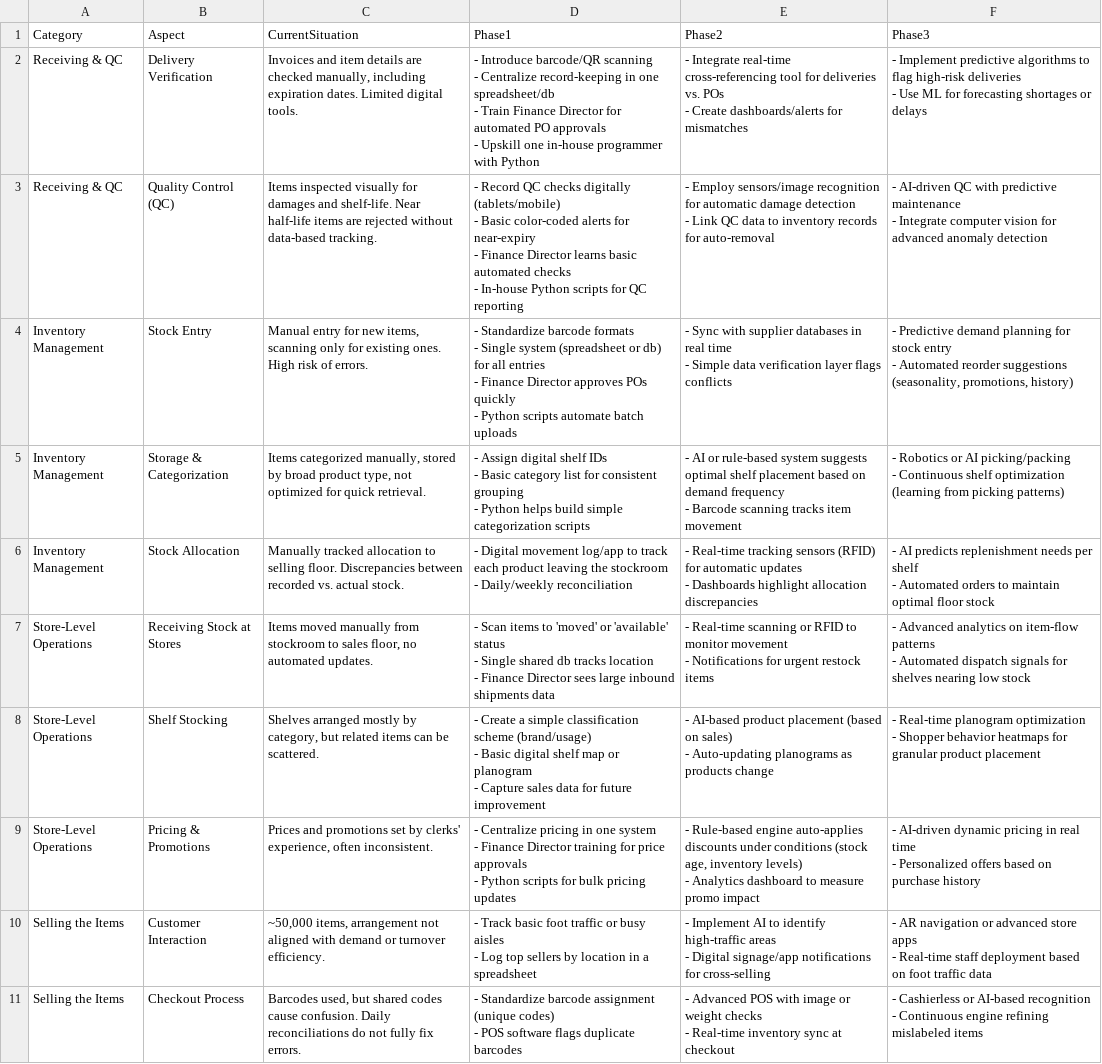
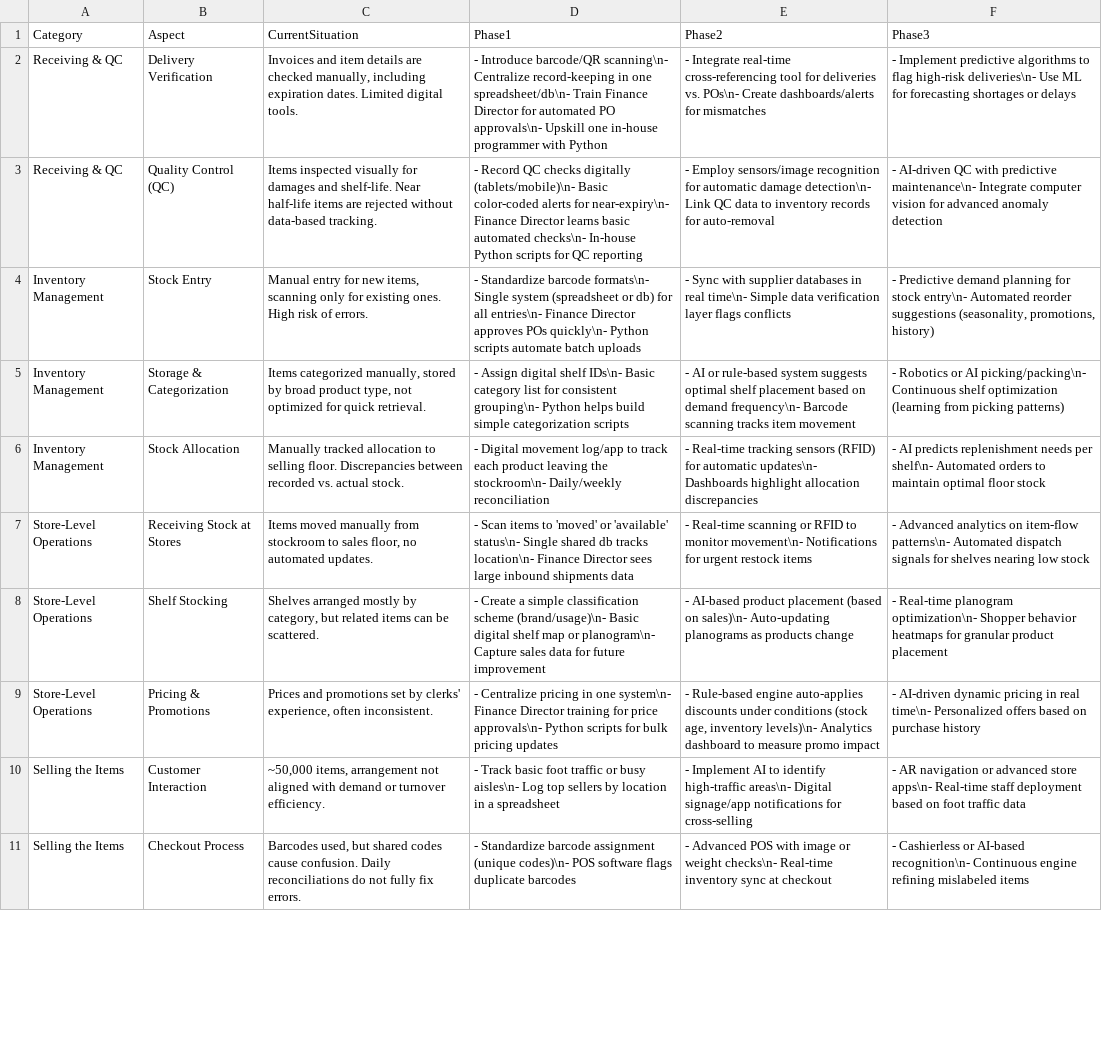
Before and after one commit to habdulhaq87/amasdatadriven, a CSV file: amas_data.csv, drawn as a sheet; only a part is shown; ↵ is a line break in a cell; the diff covers the shown part only; the diff names each change by its address in the sheet, - before the commit and + after, or states it on an @@ line.

Commit message:
Update amas_data.csv

```diff
--- a/amas_data.csv
+++ b/amas_data.csv
-D2 (Phase1): …Introduce barcode/QR scanning ↵ - Centralize record-keeping in one spreadsheet/db ↵ - Train Finance Director for automated PO approvals ↵ - Upskill one…
+D2 (Phase1): …Introduce barcode/QR scanning\n- Centralize record-keeping in one spreadsheet/db\n- Train Finance Director for automated PO approvals\n- Upskill one…
-E2 (Phase2): …deliveries vs. POs ↵ - Create dashboards/alerts…
+E2 (Phase2): …deliveries vs. POs\n- Create dashboards/alerts…
-F2 (Phase3): …flag high-risk deliveries ↵ - Use ML…
+F2 (Phase3): …flag high-risk deliveries\n- Use ML…
-D3 (Phase1): …checks digitally (tablets/mobile) ↵ - Basic color-coded alerts for near-expiry ↵ - Finance Director learns basic automated checks ↵ - In-house Python…
+D3 (Phase1): …checks digitally (tablets/mobile)\n- Basic color-coded alerts for near-expiry\n- Finance Director learns basic automated checks\n- In-house Python…
-E3 (Phase2): …automatic damage detection ↵ - Link QC…
+E3 (Phase2): …automatic damage detection\n- Link QC…
-F3 (Phase3): …with predictive maintenance ↵ - Integrate computer…
+F3 (Phase3): …with predictive maintenance\n- Integrate computer…
-D4 (Phase1): …Standardize barcode formats ↵ - Single system (spreadsheet or db) for all entries ↵ - Finance Director approves POs quickly ↵ - Python scripts…
+D4 (Phase1): …Standardize barcode formats\n- Single system (spreadsheet or db) for all entries\n- Finance Director approves POs quickly\n- Python scripts…
-E4 (Phase2): …in real time ↵ - Simple data…
+E4 (Phase2): …in real time\n- Simple data…
-F4 (Phase3): …for stock entry ↵ - Automated reorder…
+F4 (Phase3): …for stock entry\n- Automated reorder…
-D5 (Phase1): …digital shelf IDs ↵ - Basic category list for consistent grouping ↵ - Python helps…
+D5 (Phase1): …digital shelf IDs\n- Basic category list for consistent grouping\n- Python helps…
-E5 (Phase2): …on demand frequency ↵ - Barcode scanning…
+E5 (Phase2): …on demand frequency\n- Barcode scanning…
-F5 (Phase3): …or AI picking/packing ↵ - Continuous shelf…
+F5 (Phase3): …or AI picking/packing\n- Continuous shelf…
-D6 (Phase1): …leaving the stockroom ↵ - Daily/weekly reconciliation
+D6 (Phase1): …leaving the stockroom\n- Daily/weekly reconciliation
-E6 (Phase2): …for automatic updates ↵ - Dashboards highlight…
+E6 (Phase2): …for automatic updates\n- Dashboards highlight…
-F6 (Phase3): …needs per shelf ↵ - Automated orders…
+F6 (Phase3): …needs per shelf\n- Automated orders…
-D7 (Phase1): …or 'available' status ↵ - Single shared db tracks location ↵ - Finance Director…
+D7 (Phase1): …or 'available' status\n- Single shared db tracks location\n- Finance Director…
-E7 (Phase2): …to monitor movement ↵ - Notifications for…
+E7 (Phase2): …to monitor movement\n- Notifications for…
-F7 (Phase3): …on item-flow patterns ↵ - Automated dispatch…
+F7 (Phase3): …on item-flow patterns\n- Automated dispatch…
-D8 (Phase1): …classification scheme (brand/usage) ↵ - Basic digital shelf map or planogram ↵ - Capture sales…
+D8 (Phase1): …classification scheme (brand/usage)\n- Basic digital shelf map or planogram\n- Capture sales…
-E8 (Phase2): …(based on sales) ↵ - Auto-updating planograms…
+E8 (Phase2): …(based on sales)\n- Auto-updating planograms…
-F8 (Phase3): …Real-time planogram optimization ↵ - Shopper behavior…
+F8 (Phase3): …Real-time planogram optimization\n- Shopper behavior…
-D9 (Phase1): …in one system ↵ - Finance Director training for price approvals ↵ - Python scripts…
+D9 (Phase1): …in one system\n- Finance Director training for price approvals\n- Python scripts…
-E9 (Phase2): …age, inventory levels) ↵ - Analytics dashboard…
+E9 (Phase2): …age, inventory levels)\n- Analytics dashboard…
-F9 (Phase3): …in real time ↵ - Personalized offers…
+F9 (Phase3): …in real time\n- Personalized offers…
-D10 (Phase1): …or busy aisles ↵ - Log top…
+D10 (Phase1): …or busy aisles\n- Log top…
-E10 (Phase2): …identify high-traffic areas ↵ - Digital signage/app…
+E10 (Phase2): …identify high-traffic areas\n- Digital signage/app…
-F10 (Phase3): …advanced store apps ↵ - Real-time staff…
+F10 (Phase3): …advanced store apps\n- Real-time staff…
-D11 (Phase1): …assignment (unique codes) ↵ - POS software…
+D11 (Phase1): …assignment (unique codes)\n- POS software…
-E11 (Phase2): …or weight checks ↵ - Real-time inventory…
+E11 (Phase2): …or weight checks\n- Real-time inventory…
-F11 (Phase3): …or AI-based recognition ↵ - Continuous engine…
+F11 (Phase3): …or AI-based recognition\n- Continuous engine…
```
Also changed, not shown: 12 edited cells elsewhere in this file.
